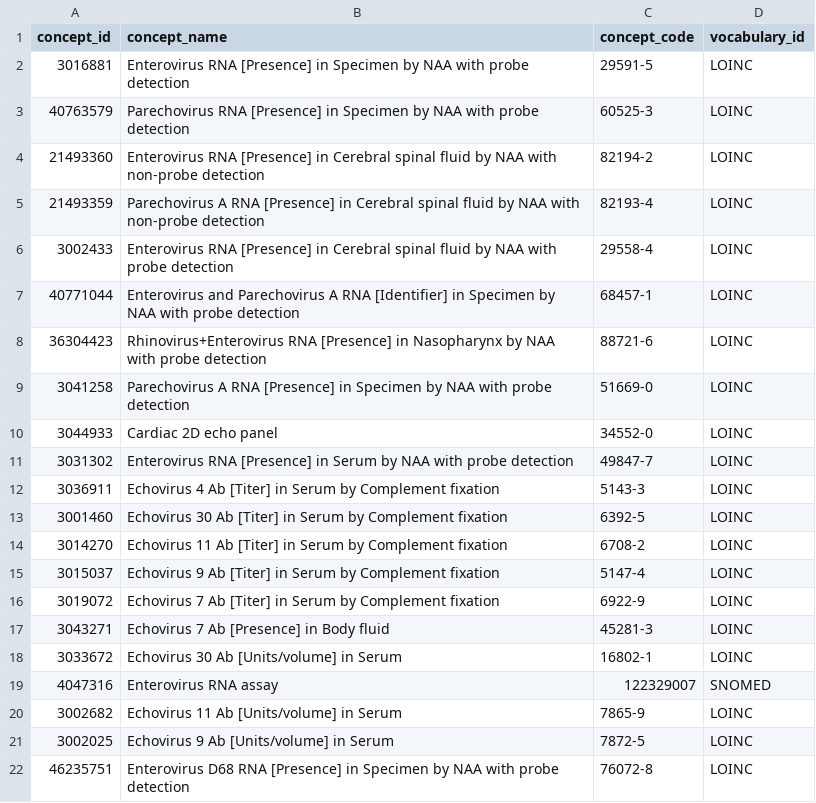
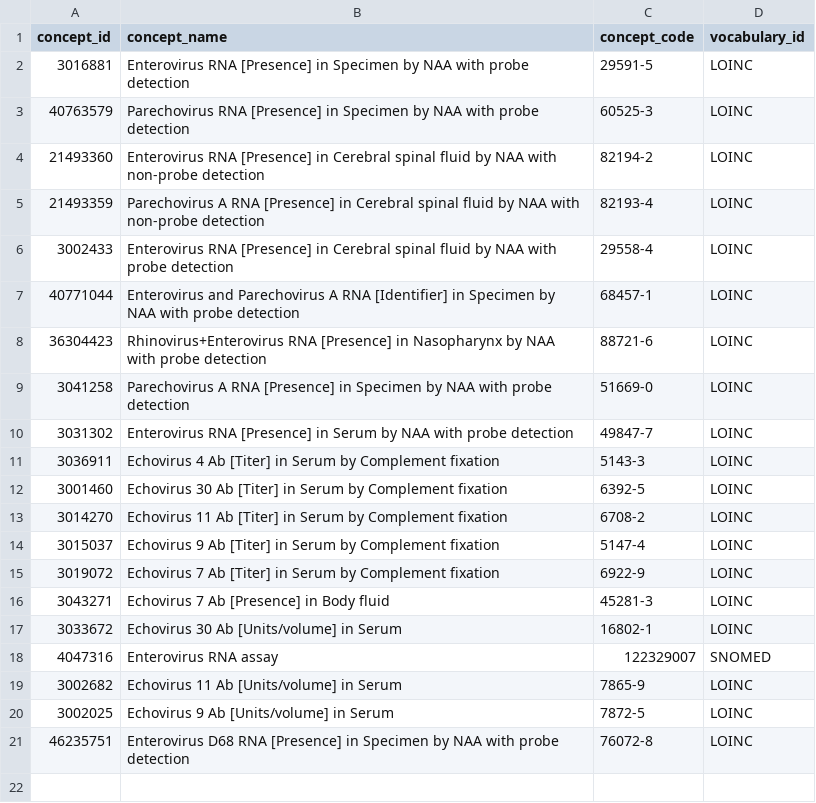
Before and after one commit to PEDSnet/NES, a CSV file: codesets/lab_enterovirus.csv, drawn as a sheet; the diff names each change by its address in the sheet, - before the commit and + after, or states it on an @@ line.

Commit message:
updated enterovirus codeset

```diff
--- a/codesets/lab_enterovirus.csv
+++ b/codesets/lab_enterovirus.csv
-row 10: 3044933 | Cardiac 2D echo panel | 34552-0 | LOINC
```
